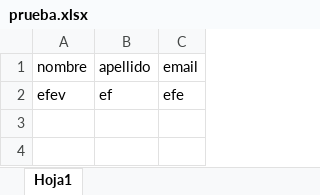
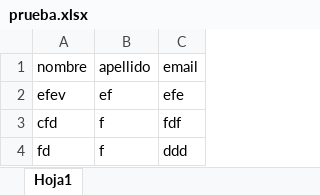
Before and after one commit to DLCA-ALEX/pruebas, an Excel workbook: prueba.xlsx, sheet Hoja1, drawn as a sheet; values as stored, in another font and other column widths than the file's, no borders; the diff names each change by its address in the sheet, - before the commit and + after, or states it on an @@ line.

```diff
--- a/prueba.xlsx (sheet Hoja1)
+++ b/prueba.xlsx (sheet Hoja1)
+row 3: cfd | f | fdf
+row 4: fd | f | ddd
```
Also changed, not shown: 2 other files.
